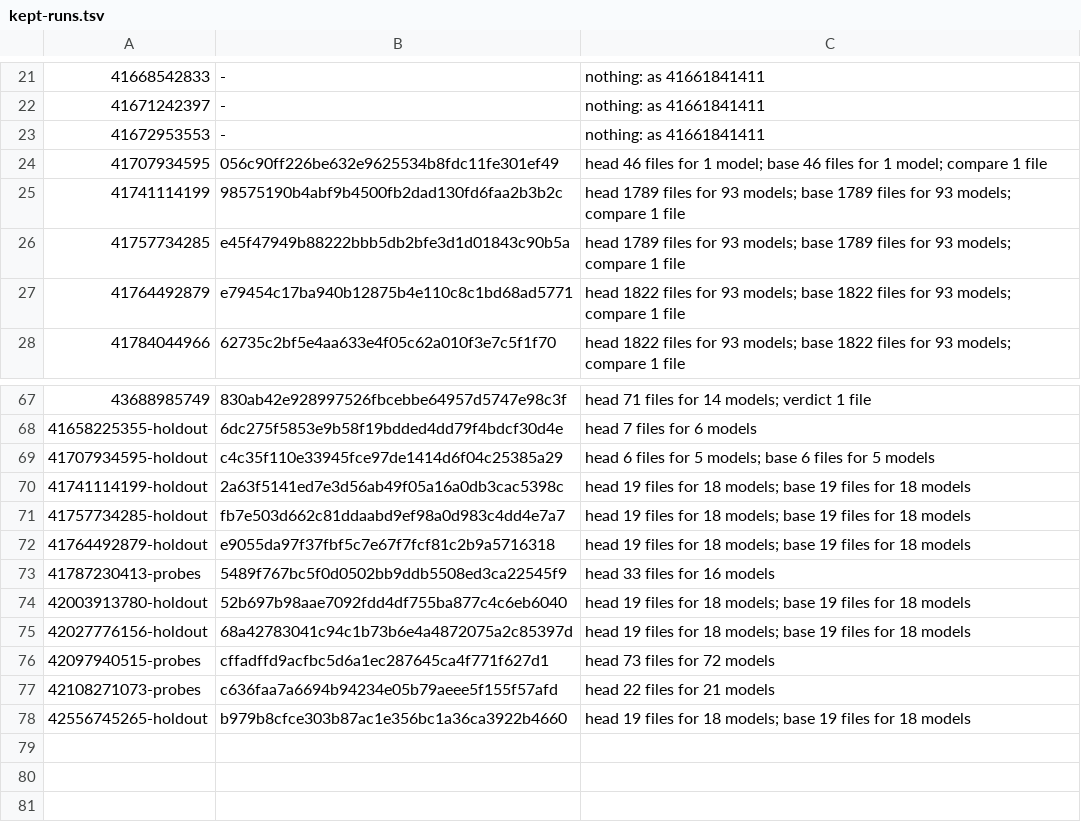
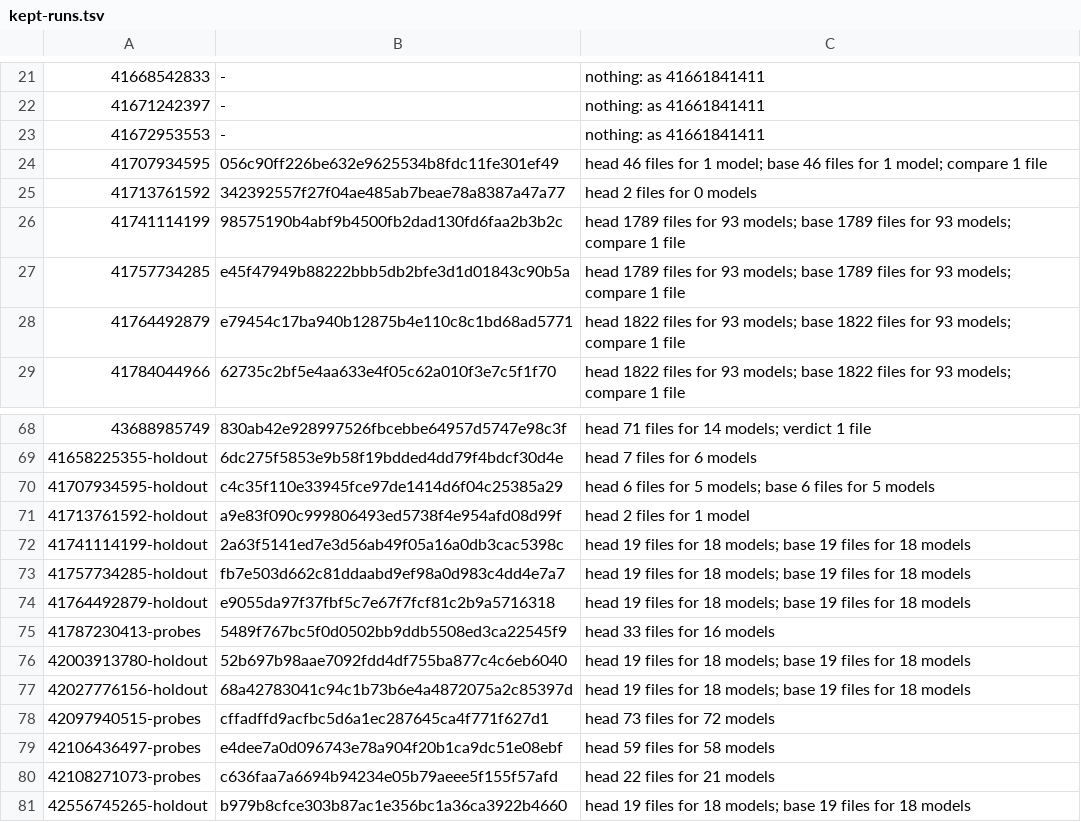
Before and after one commit to DrunkOnJava/rvt-rs, a TSV file: research/kept-runs.tsv, drawn as a sheet; only a part is shown, gaps mark what is left out; the diff names each change by its address in the sheet, - before the commit and + after, or states it on an @@ line.

Commit message:
docs(evidence): the roof cut and the Vitoria project's first 1,534 and its 1,433 link to the kept files they are read from (#2148)

```diff
--- a/research/kept-runs.tsv
+++ b/research/kept-runs.tsv
+row 25: 41713761592 | 342392557f27f04ae485ab7beae78a8387a47a77 | head 2 files for 0 models
+row 71: 41713761592-holdout | a9e83f090c999806493ed5738f4e954afd08d99f | head 2 files for 1 model
+row 79: 42106436497-probes | e4dee7a0d096743e78a904f20b1ca9dc51e08ebf | head 59 files for 58 models
```
Also changed, not shown: 2 other files.
